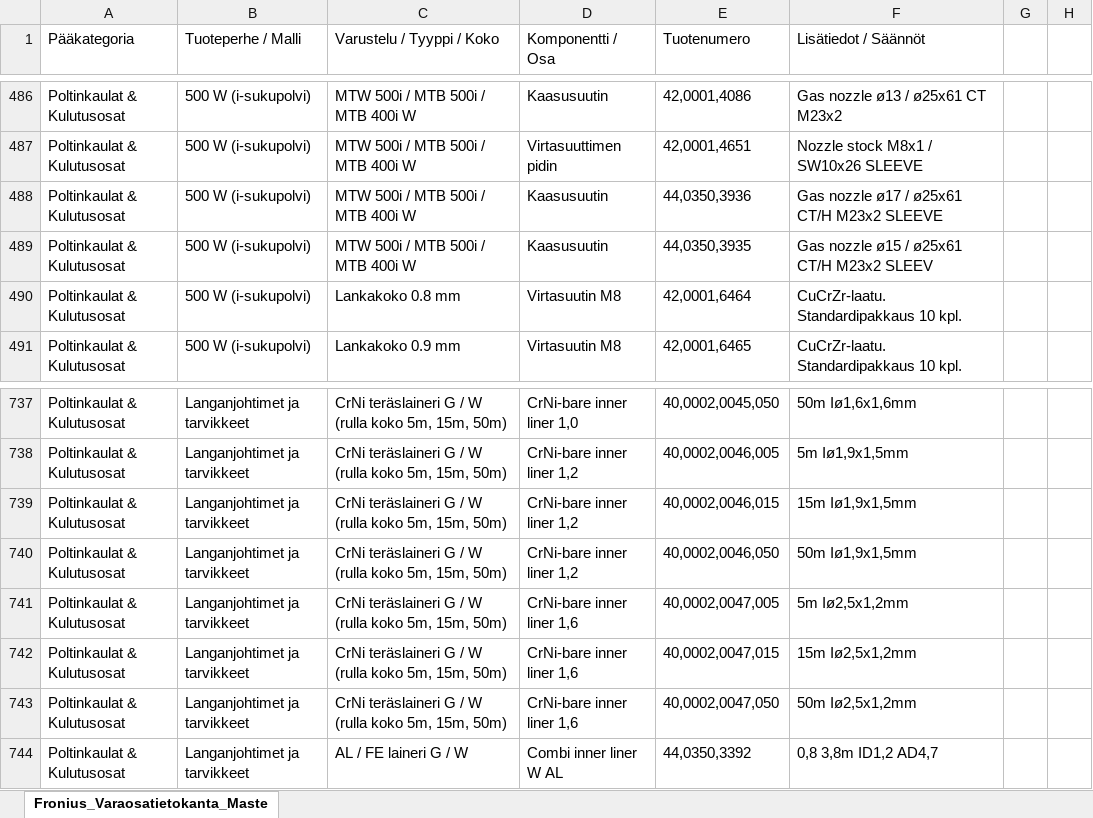
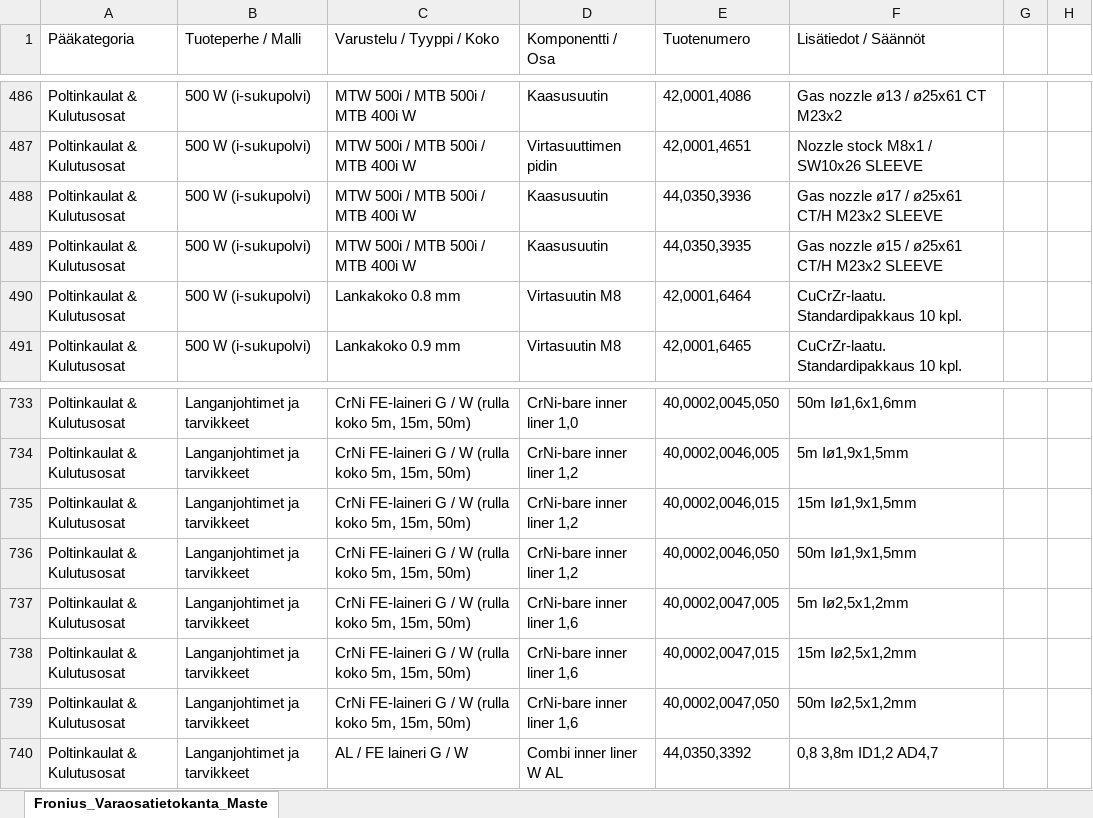
Before and after one commit to arpanen-byte/Fronius-Kulutusosat, an Excel workbook: varaosat.xlsx, sheet Fronius_Varaosatietokanta_Maste, drawn as a sheet; only a part is shown, gaps mark what is left out; values as stored, in another font and other column widths than the file's, no borders; charts and pictures not drawn; addresses are those after the commit; the diff covers the shown part only; the diff names each change by its address in the sheet, - before the commit and + after, or states it on an @@ line.

```diff
--- a/varaosat.xlsx (sheet Fronius_Varaosatietokanta_Maste)
+++ b/varaosat.xlsx (sheet Fronius_Varaosatietokanta_Maste)
-F489 (Lisätiedot / Säännöt): Gas nozzle ø15 / ø25x61 CT/H M23x2 SLEEV
+F489 (Lisätiedot / Säännöt): Gas nozzle ø15 / ø25x61 CT/H M23x2 SLEEVE
-C733:C739 (Varustelu / Tyyppi / Koko): CrNi teräslaineri G /…
+C733:C739 (Varustelu / Tyyppi / Koko): CrNi FE-laineri G /…
```
Also changed, not shown: 4 removed rows and 40 edited cells elsewhere in this sheet, charts or pictures.
